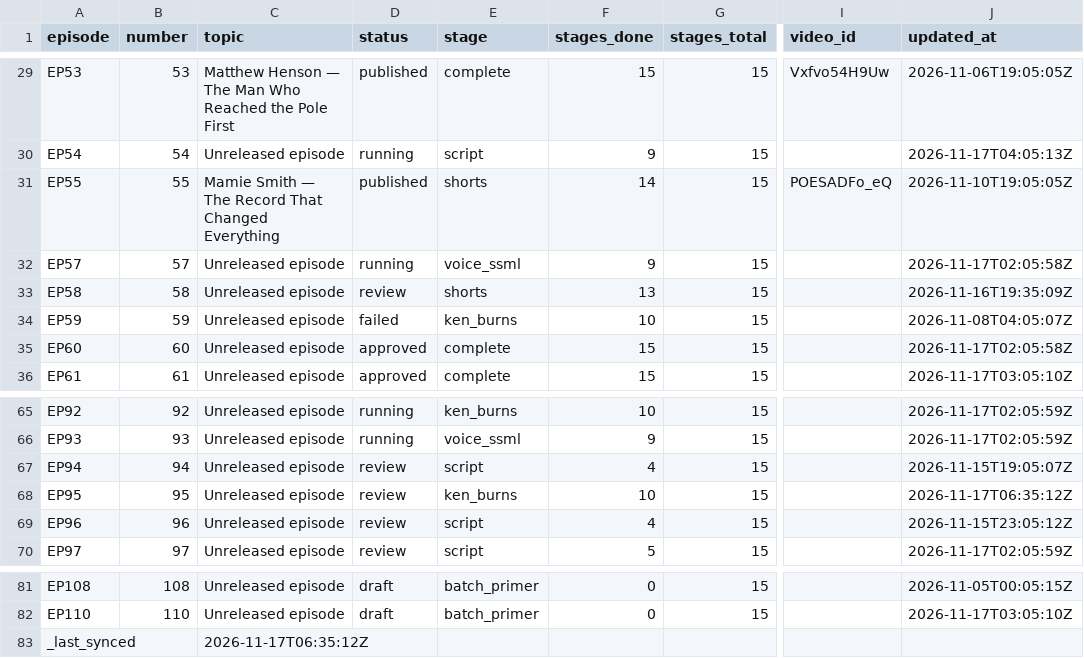
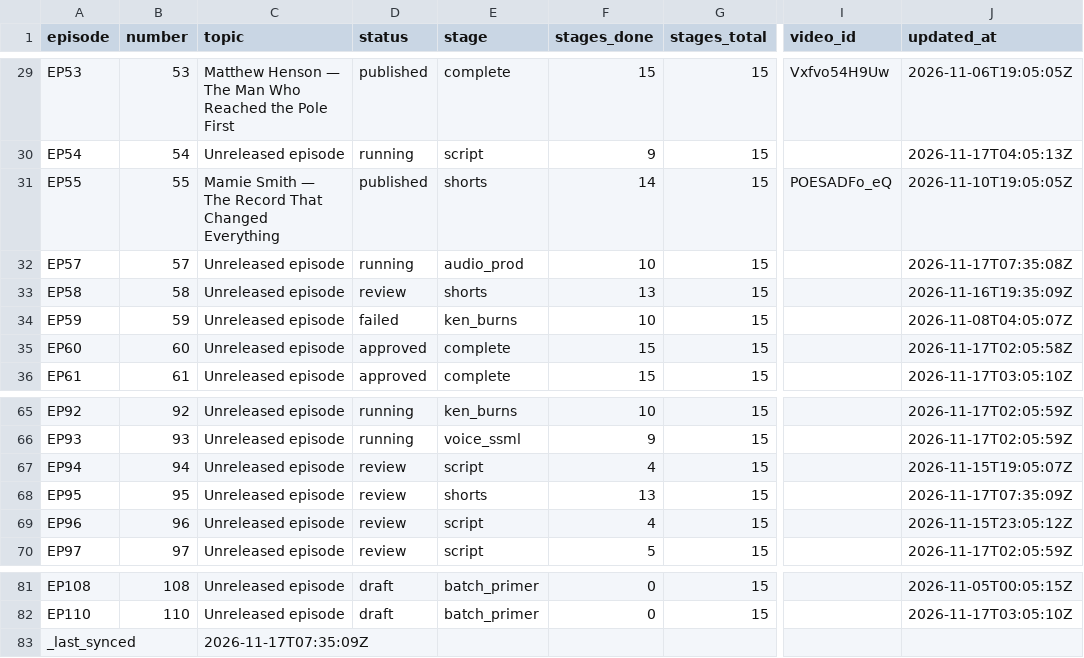
Before and after one commit to Dixon8303/ImaginariumOzone, a CSV file: status/production_status.csv, drawn as a sheet; only a part is shown, gaps mark what is left out; the diff names each change by its address in the sheet, - before the commit and + after, or states it on an @@ line.

Commit message:
sync: production status csv

```diff
--- a/status/production_status.csv
+++ b/status/production_status.csv
-E32 (stage): voice_ssml
+E32 (stage): audio_prod
-F32 (stages_done): 9
+F32 (stages_done): 10
-J32 (updated_at): 2026-11-17T02:05:58Z
+J32 (updated_at): 2026-11-17T07:35:08Z
-E68 (stage): ken_burns
+E68 (stage): shorts
-F68 (stages_done): 10
+F68 (stages_done): 13
-J68 (updated_at): 2026-11-17T06:35:12Z
+J68 (updated_at): 2026-11-17T07:35:09Z
-C83 (topic): 2026-11-17T06:35:12Z
+C83 (topic): 2026-11-17T07:35:09Z
```
